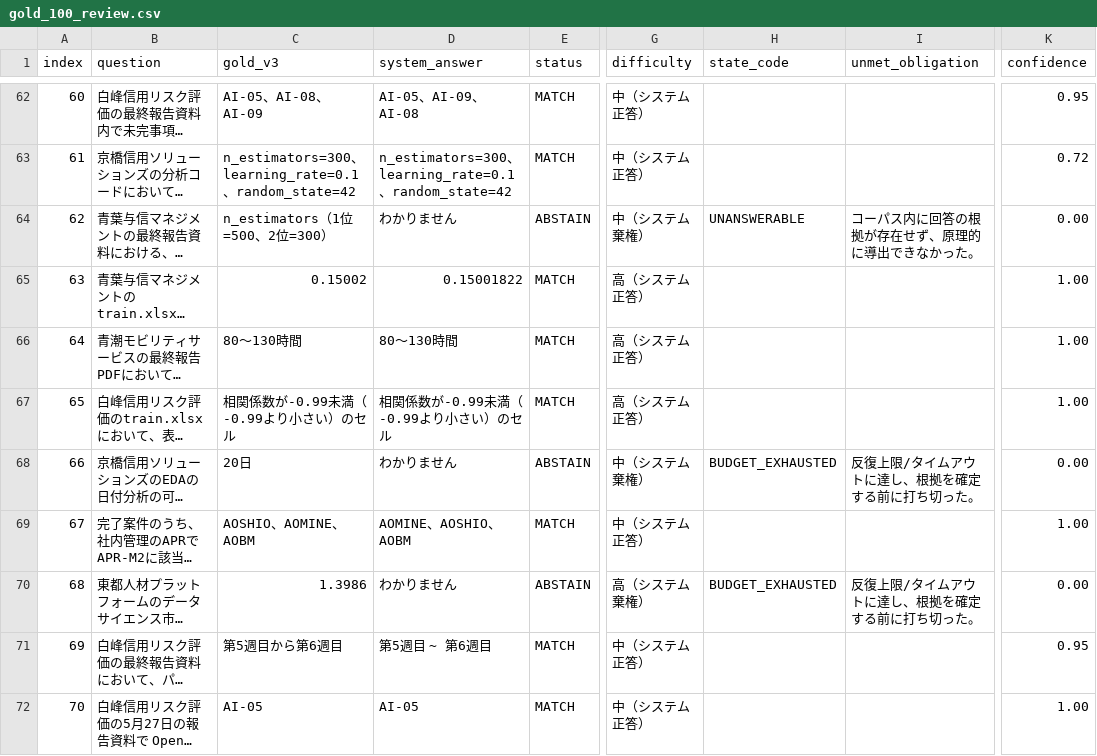
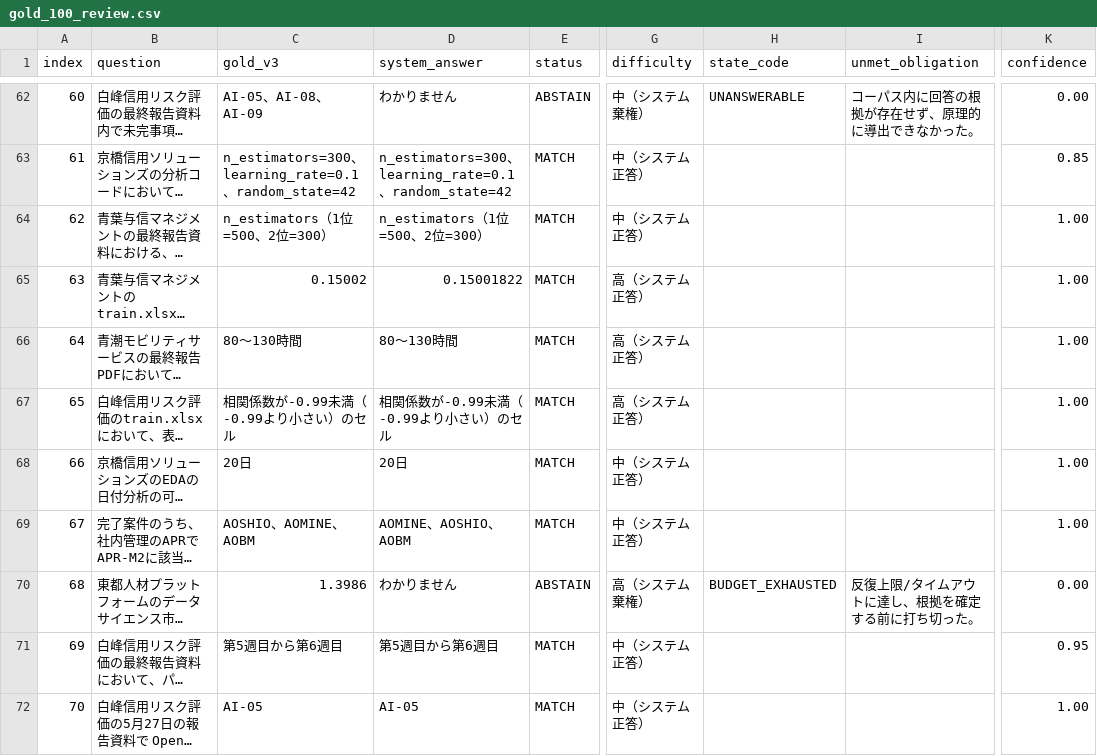
Before and after one commit to sota1111/signate-messy-drive-rag, a CSV file: artifacts/gold_100_review.csv, drawn as a sheet; only a part is shown, gaps mark what is left out; long unchanged cells end in …; the diff covers the shown part only; the diff names each change by its address in the sheet, - before the commit and + after, or states it on an @@ line.

```diff
--- a/artifacts/gold_100_review.csv
+++ b/artifacts/gold_100_review.csv
-D62 (system_answer): AI-05、AI-09、AI-08
+D62 (system_answer): わかりません
-E62 (status): MATCH
+E62 (status): ABSTAIN
-G62 (difficulty): 中（システム正答）
+G62 (difficulty): 中（システム棄権）
-H62 (state_code): (empty)
+H62 (state_code): UNANSWERABLE
-I62 (unmet_obligation): (empty)
+I62 (unmet_obligation): コーパス内に回答の根拠が存在せず、原理的に導出できなかった。
-K62 (confidence): 0.95
+K62 (confidence): 0.00
-K63 (confidence): 0.72
+K63 (confidence): 0.85
-D64 (system_answer): わかりません
+D64 (system_answer): n_estimators（1位=500、2位=300）
-E64 (status): ABSTAIN
+E64 (status): MATCH
-G64 (difficulty): 中（システム棄権）
+G64 (difficulty): 中（システム正答）
-H64 (state_code): UNANSWERABLE
+H64 (state_code): (empty)
-I64 (unmet_obligation): コーパス内に回答の根拠が存在せず、原理的に導出できなかった。
+I64 (unmet_obligation): (empty)
-K64 (confidence): 0.00
+K64 (confidence): 1.00
-D68 (system_answer): わかりません
+D68 (system_answer): 20日
-E68 (status): ABSTAIN
+E68 (status): MATCH
-G68 (difficulty): 中（システム棄権）
+G68 (difficulty): 中（システム正答）
-H68 (state_code): BUDGET_EXHAUSTED
+H68 (state_code): (empty)
-I68 (unmet_obligation): 反復上限/タイムアウトに達し、根拠を確定する前に打ち切った。
+I68 (unmet_obligation): (empty)
-K68 (confidence): 0.00
+K68 (confidence): 1.00
-D71 (system_answer): 第5週目 ~ 第6週目
+D71 (system_answer): 第5週目から第6週目
```
Also changed, not shown: 107 edited cells elsewhere in this file, 6 other files.
